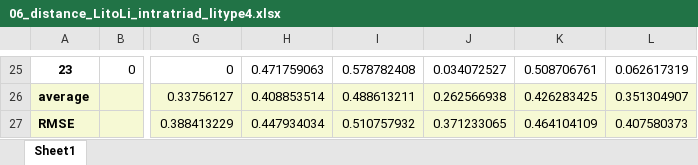
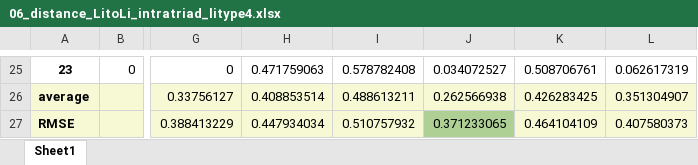
Before and after one commit to a-firdaus/LitMove, an Excel workbook: results_NEB/06_distance_LitoLi_intratriad_litype4.xlsx, sheet Sheet1, drawn as a sheet; only a part is shown, gaps mark what is left out; values as stored, in another font and other column widths than the file's, no borders; the diff names each change by its address in the sheet, - before the commit and + after, or states it on an @@ line.

```diff
--- a/results_NEB/06_distance_LitoLi_intratriad_litype4.xlsx (sheet Sheet1)
+++ b/results_NEB/06_distance_LitoLi_intratriad_litype4.xlsx (sheet Sheet1)
-J27 fill: #F6F9D4
+J27 fill: #AFD095
```
Also changed, not shown: 6 other files.
